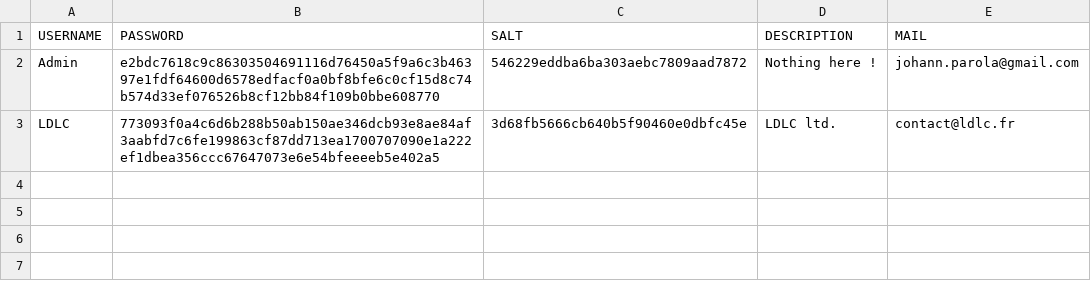
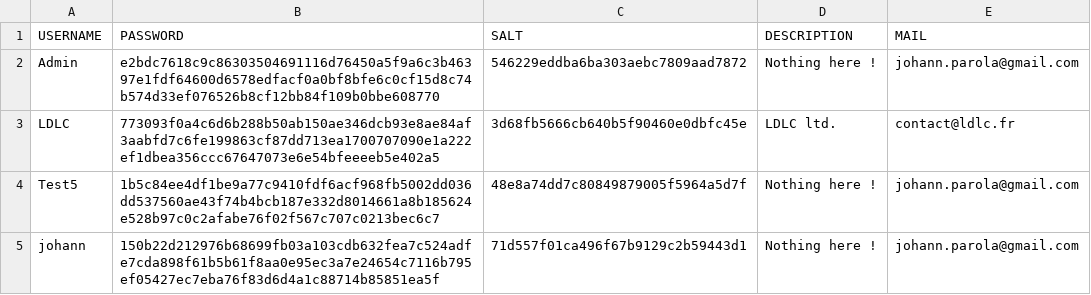
Before and after one commit to Zibraltar-XIX/Guardia-UE2-3, a CSV file: users.csv, drawn as a sheet; the diff names each change by its address in the sheet, - before the commit and + after, or states it on an @@ line.

```diff
--- a/users.csv
+++ b/users.csv
+row 4: Test5 | 1b5c84ee4df1be9a77c9410fdf6acf968fb5002dd036dd537560ae43f74b4bcb187e332d8014661a8b185624e528b97c0c2afabe76f02f567c707c0213bec6c7 | 48e8a74dd7c80849879005f5964a5d7f | Nothing here ! | johann.parola@gmail.com
+row 5: johann | 150b22d212976b68699fb03a103cdb632fea7c524adfe7cda898f61b5b61f8aa0e95ec3a7e24654c7116b795ef05427ec7eba76f83d6d4a1c88714b85851ea5f | 71d557f01ca496f67b9129c2b59443d1 | Nothing here ! | johann.parola@gmail.com
```
Also changed, not shown: 4 other files.
